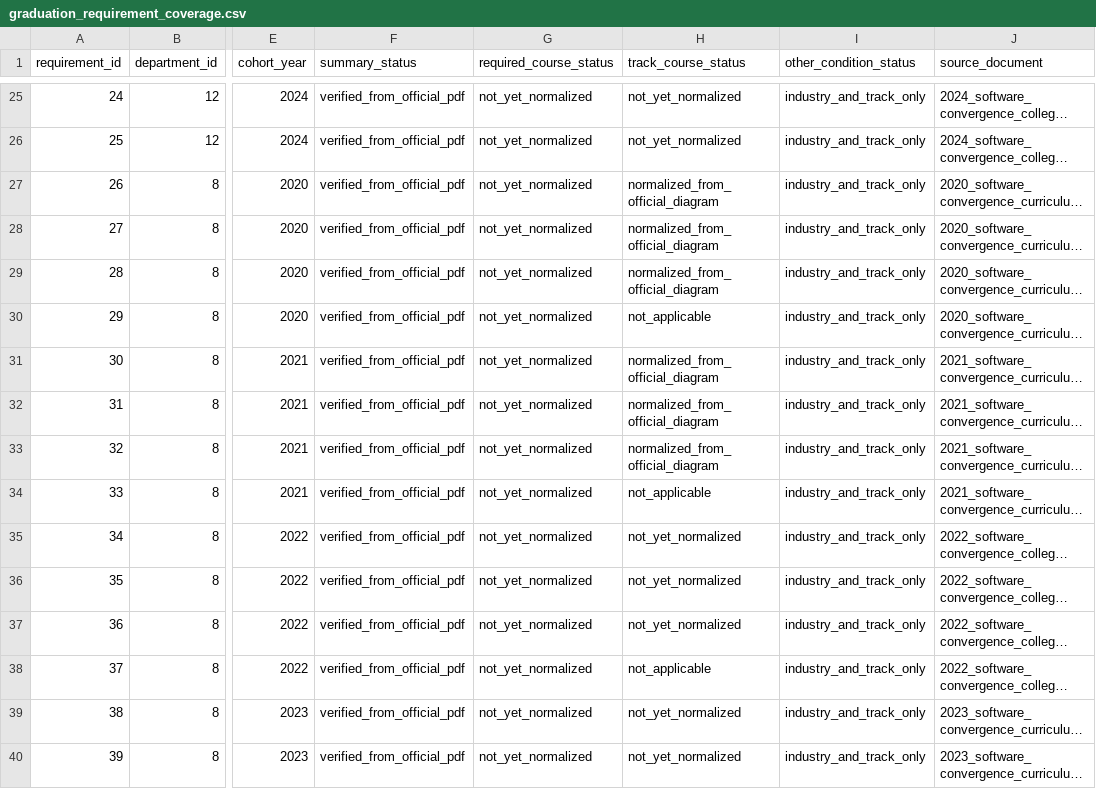
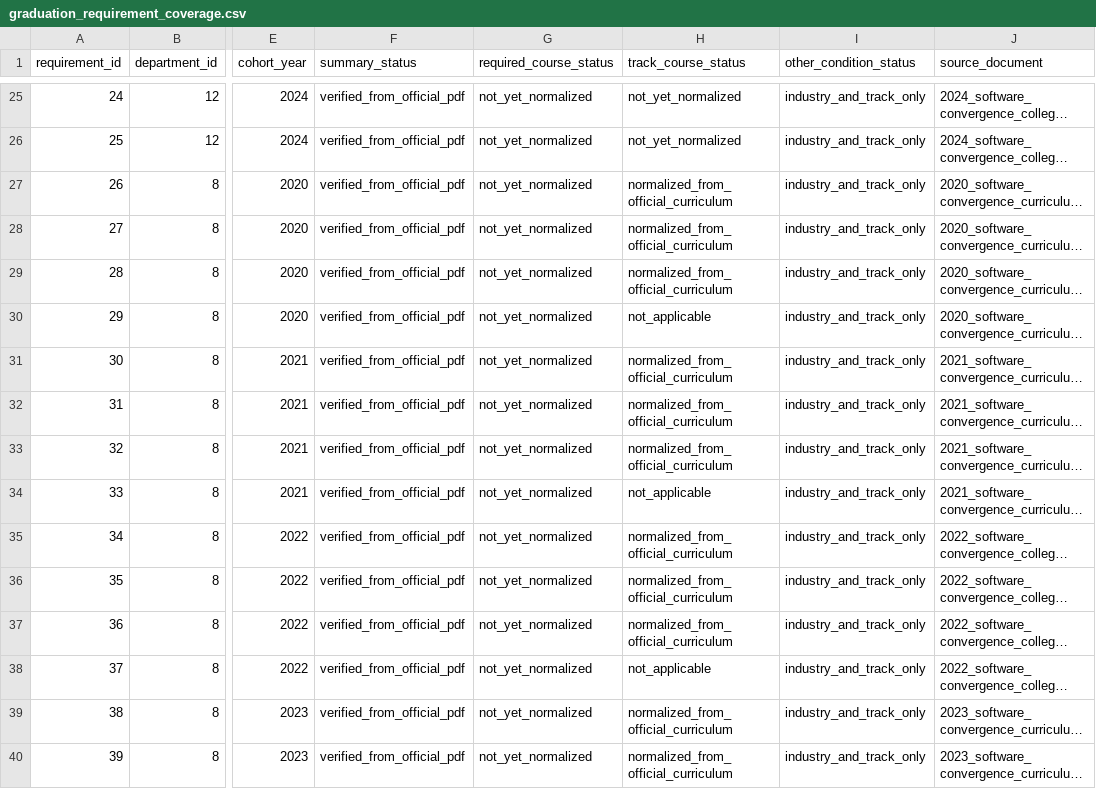
Before and after one commit to suleileinaing/campus-ai-db, a CSV file: validation_report/graduation_requirement_coverage.csv, drawn as a sheet; only a part is shown, gaps mark what is left out; long unchanged cells end in …; the diff covers the shown part only; the diff names each change by its address in the sheet, - before the commit and + after, or states it on an @@ line.

Commit message:
Complete DB v7 historical track course coverage

```diff
--- a/validation_report/graduation_requirement_coverage.csv
+++ b/validation_report/graduation_requirement_coverage.csv
-H27:H29 (track_course_status): normalized_from_official_diagram
+H27:H29 (track_course_status): normalized_from_official_curriculum
-H31:H33 (track_course_status): normalized_from_official_diagram
+H31:H33 (track_course_status): normalized_from_official_curriculum
-H35:H37 (track_course_status): not_yet_normalized
+H35:H37 (track_course_status): normalized_from_official_curriculum
-H39:H40 (track_course_status): not_yet_normalized
+H39:H40 (track_course_status): normalized_from_official_curriculum
```
Also changed, not shown: 10 edited cells elsewhere in this file, 6 other files.
